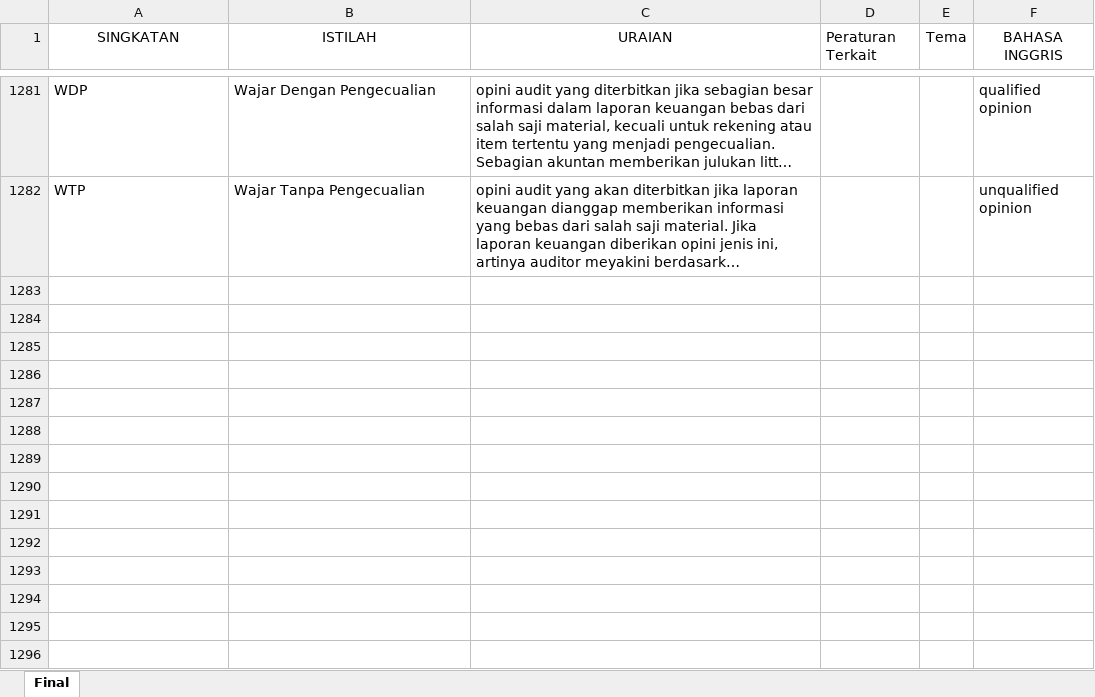
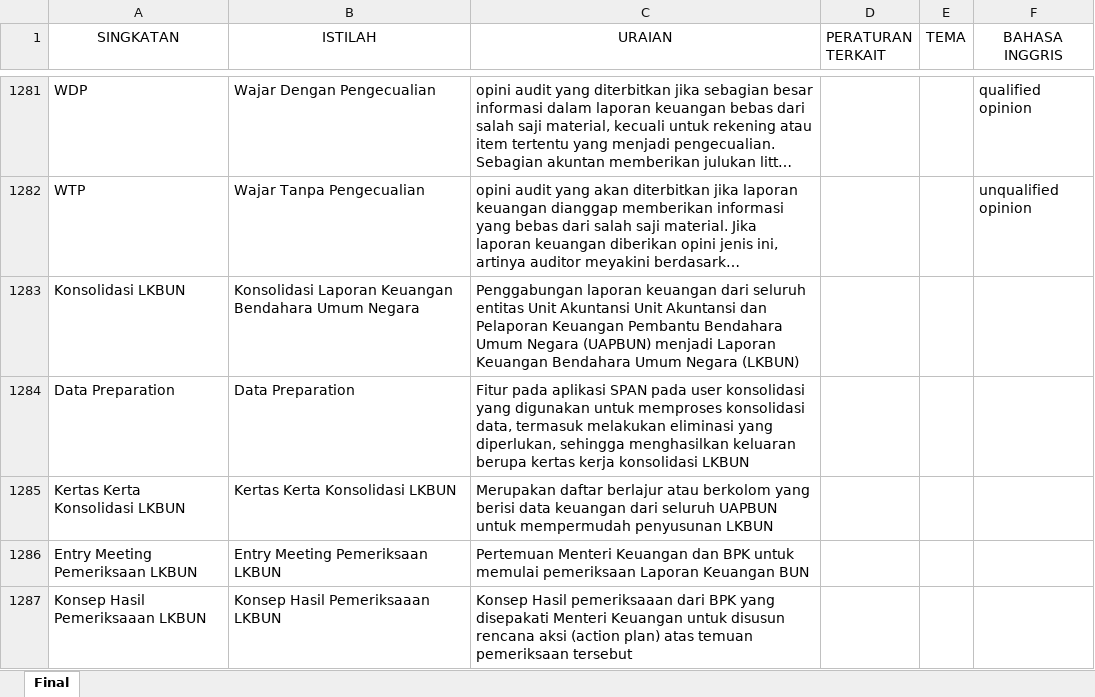
Before and after one commit to ameernoor/djpbglossary, an Excel workbook: glossary_for_apps.xlsx, sheet Final, drawn as a sheet; only a part is shown, gaps mark what is left out; long unchanged cells end in …; values as stored, in another font and other column widths than the file's, no borders; the diff covers the shown part only; the diff names each change by its address in the sheet, - before the commit and + after, or states it on an @@ line.

```diff
--- a/glossary_for_apps.xlsx (sheet Final)
+++ b/glossary_for_apps.xlsx (sheet Final)
-D1: Peraturan Terkait
+D1: PERATURAN TERKAIT
-E1: Tema
+E1: TEMA
+row 1283: Konsolidasi LKBUN | Konsolidasi Laporan Keuangan Bendahara Umum Negara | Penggabungan laporan keuangan dari seluruh entitas Unit Akuntansi Unit Akuntansi dan Pelaporan Keuangan Pembantu Bendahara Umum Negara (UAPBUN) menjadi Laporan Keuangan Bendahara Umum Negara (LKBUN)
+row 1284: Data Preparation | Data Preparation | Fitur pada aplikasi SPAN pada user konsolidasi yang digunakan untuk memproses konsolidasi data, termasuk melakukan eliminasi yang diperlukan, sehingga menghasilkan keluaran berupa kertas kerja konsolidasi LKBUN
+row 1285: Kertas Kerta Konsolidasi LKBUN | Kertas Kerta Konsolidasi LKBUN | Merupakan daftar berlajur atau berkolom yang berisi data keuangan dari seluruh UAPBUN untuk mempermudah penyusunan LKBUN
+row 1286: Entry Meeting Pemeriksaan LKBUN | Entry Meeting Pemeriksaan LKBUN | Pertemuan Menteri Keuangan dan BPK untuk memulai pemeriksaan Laporan Keuangan BUN
+row 1287: Konsep Hasil Pemeriksaaan LKBUN | Konsep Hasil Pemeriksaaan LKBUN | Konsep Hasil pemeriksaaan dari BPK yang disepakati Menteri Keuangan untuk disusun rencana aksi (action plan) atas temuan pemeriksaan tersebut
```
Also changed, not shown: 207 added rows elsewhere in this sheet, 2 other files.
